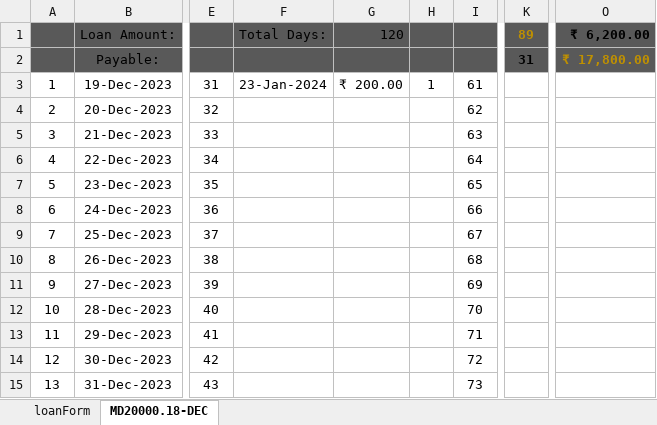
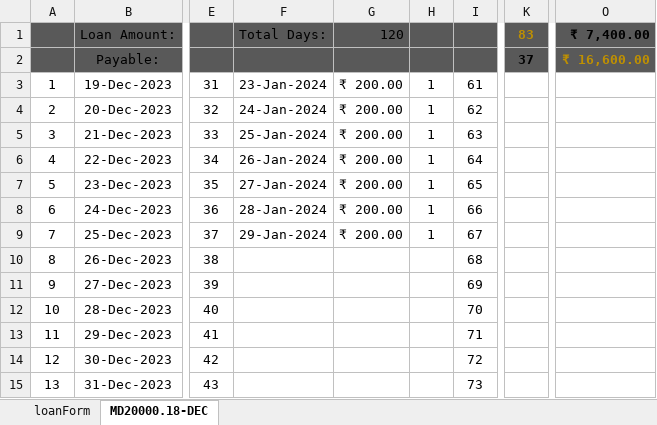
Before and after one commit to aboongm/tungfamFinance, an Excel workbook: LoanOfficer-A/2023/12 Thongram Rambhabati.xlsx, sheet MD20000.18-DEC, drawn as a sheet; only a part is shown, gaps mark what is left out; values as stored, in another font and other column widths than the file's, no borders; the diff names each change by its address in the sheet, - before the commit and + after, or states it on an @@ line.

```diff
--- a/LoanOfficer-A/2023/12 Thongram Rambhabati.xlsx (sheet MD20000.18-DEC)
+++ b/LoanOfficer-A/2023/12 Thongram Rambhabati.xlsx (sheet MD20000.18-DEC)
-K1: 89
+K1: 83
-O1: ₹ 6,200.00
+O1: ₹ 7,400.00
-K2: 31
+K2: 37
-O2: ₹ 17,800.00
+O2: ₹ 16,600.00
-F4: (empty)
+F4: 24-Jan-2024
-G4:G9: (empty)
+G4:G9: ₹ 200.00
-H4:H9: (empty)
+H4:H9: 1
-F5: (empty)
+F5: 25-Jan-2024
-F6: (empty)
+F6: 26-Jan-2024
-F7: (empty)
+F7: 27-Jan-2024
-F8: (empty)
+F8: 28-Jan-2024
-F9: (empty)
+F9: 29-Jan-2024
```
Also changed, not shown: charts or pictures, LoanOfficer-A/2023/13 Haobijam Thasana.xlsx, LoanOfficer-A/2023/5 elangbam bijenti.xlsx, 12 other files.
